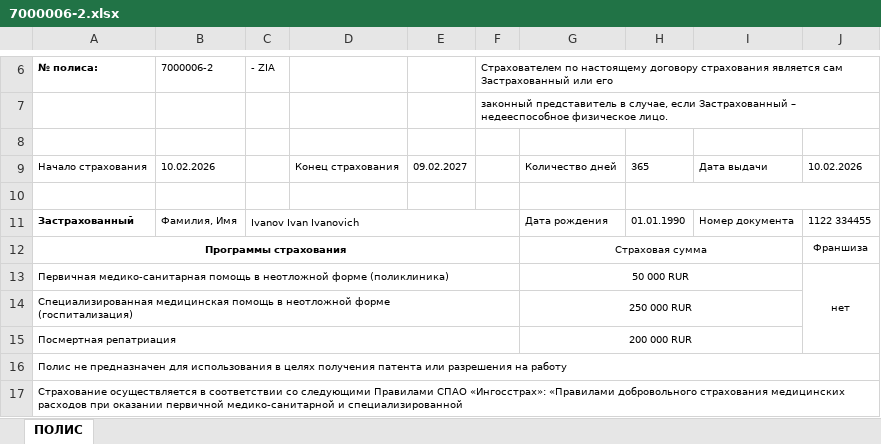
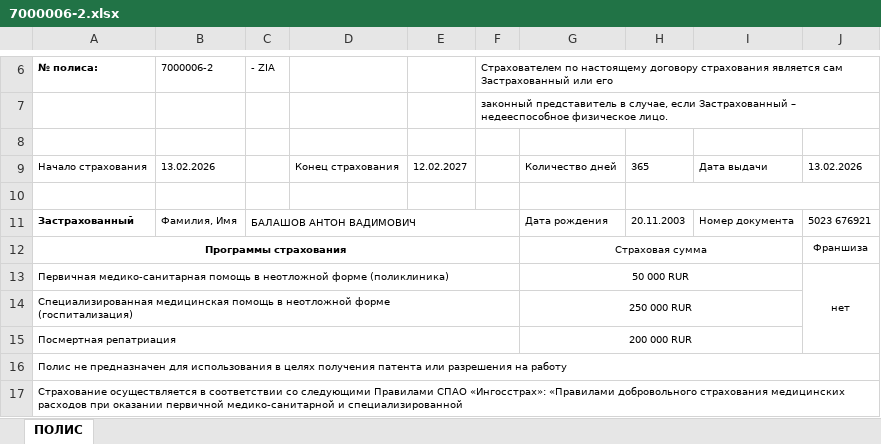
Before and after one commit to risutarku/migrants_policies, an Excel workbook: backend/generated/7000006-2.xlsx, sheet ПОЛИС, drawn as a sheet; only a part is shown, gaps mark what is left out; values as stored, in another font and other column widths than the file's, no borders; formulas without a stored value are shown as written; the diff names each change by its address in the sheet, - before the commit and + after, or states it on an @@ line.

```diff
--- a/backend/generated/7000006-2.xlsx (sheet ПОЛИС)
+++ b/backend/generated/7000006-2.xlsx (sheet ПОЛИС)
-B9: 10.02.2026
+B9: 13.02.2026
-E9: 09.02.2027
+E9: 12.02.2027
-J9: 10.02.2026
+J9: 13.02.2026
-C11: Ivanov Ivan Ivanovich
+C11: БАЛАШОВ АНТОН ВАДИМОВИЧ
-H11: 01.01.1990
+H11: 20.11.2003
-J11: 1122 334455
+J11: 5023 676921
```
Also changed, not shown: backend/generated/7000001-2.xlsx, backend/generated/7000003-2.xlsx, 17 other files.
